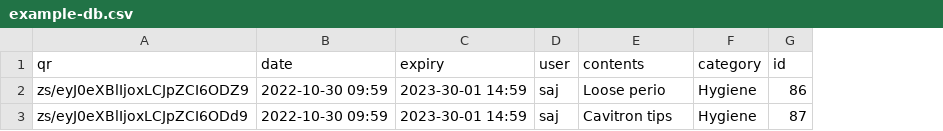
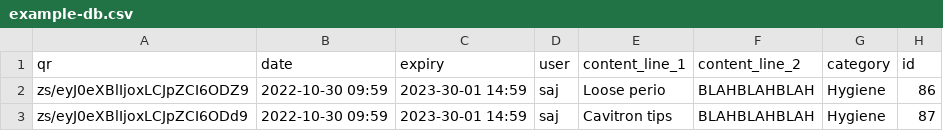
Before and after one commit to sagearora/zs-electron, a CSV file: assets/example-db.csv, drawn as a sheet; the diff names each change by its address in the sheet, - before the commit and + after, or states it on an @@ line.

Commit message:
fix label. add content line 1 and 2

```diff
--- a/assets/example-db.csv
+++ b/assets/example-db.csv
+column F (content_line_2), rows 2-3: BLAHBLAHBLAH | BLAHBLAHBLAH
-E1: contents
+E1: content_line_1
```
Also changed, not shown: 3 other files.
